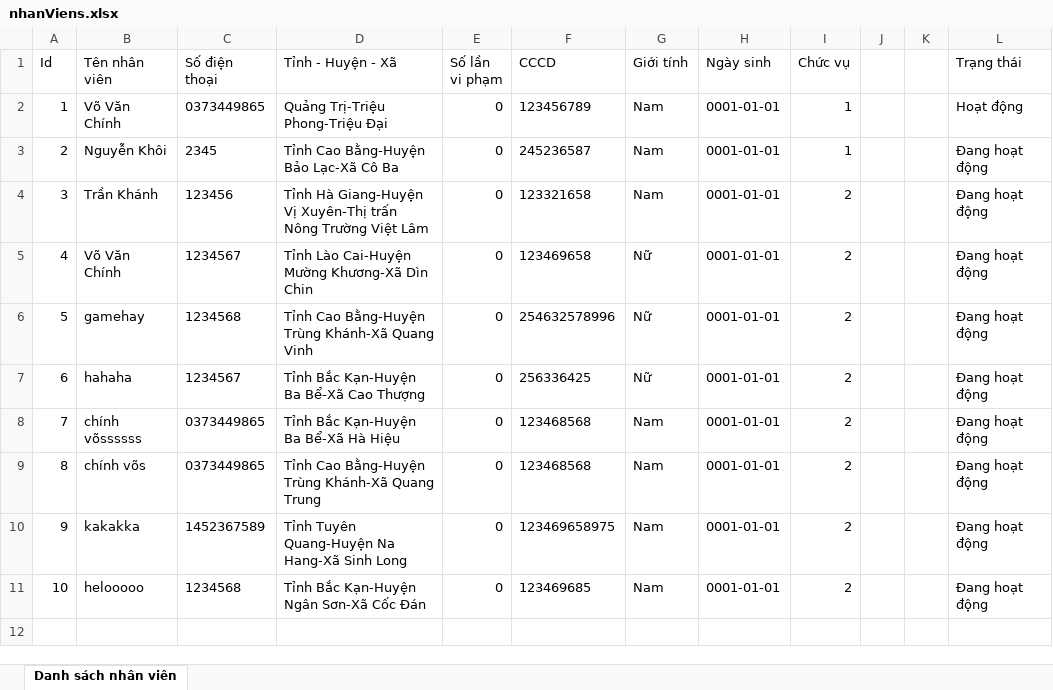
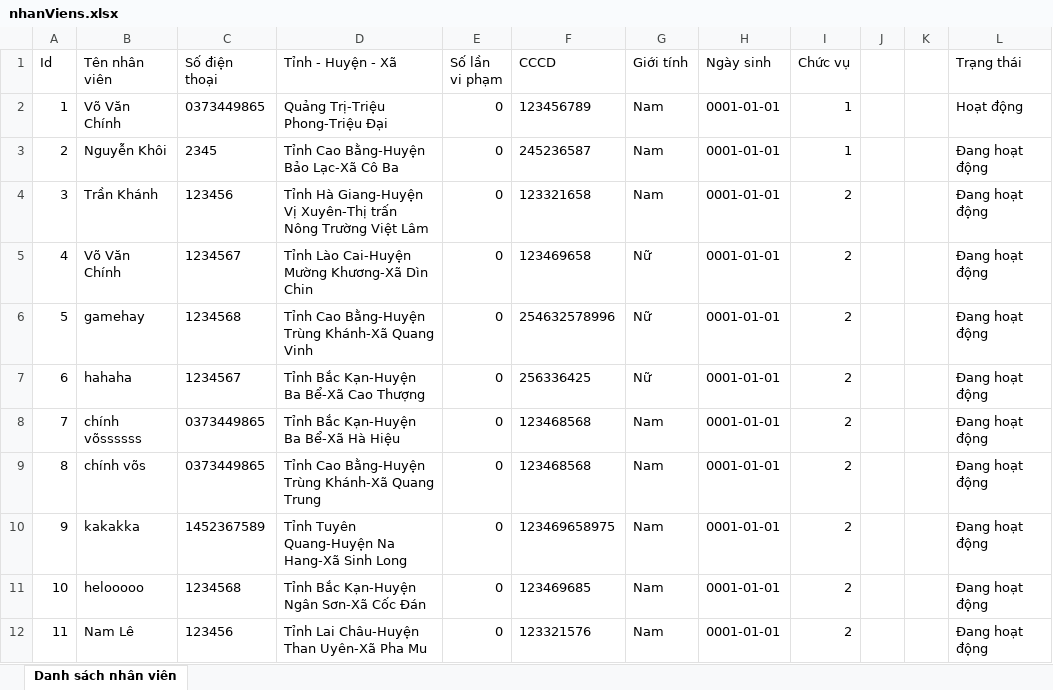
Before and after one commit to vvc132003/QuanLy_KhachSan_MVC.NET, an Excel workbook: QuanLyKhachSan_MVC.NET/nhanViens.xlsx, sheet Danh sách nhân viên, drawn as a sheet; values as stored, in another font and other column widths than the file's, no borders; the diff names each change by its address in the sheet, - before the commit and + after, or states it on an @@ line.

```diff
--- a/QuanLyKhachSan_MVC.NET/nhanViens.xlsx (sheet Danh sách nhân viên)
+++ b/QuanLyKhachSan_MVC.NET/nhanViens.xlsx (sheet Danh sách nhân viên)
+row 12: 11 | Nam Lê | 123456 | Tỉnh Lai Châu-Huyện Than Uyên-Xã Pha Mu | 0 | 123321576 | Nam | 0001-01-01 | 2 |  |  | Đang hoạt động
```
Also changed, not shown: 21 other files.
